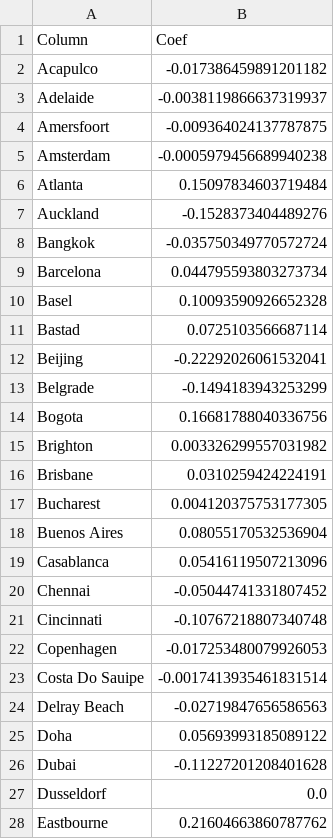
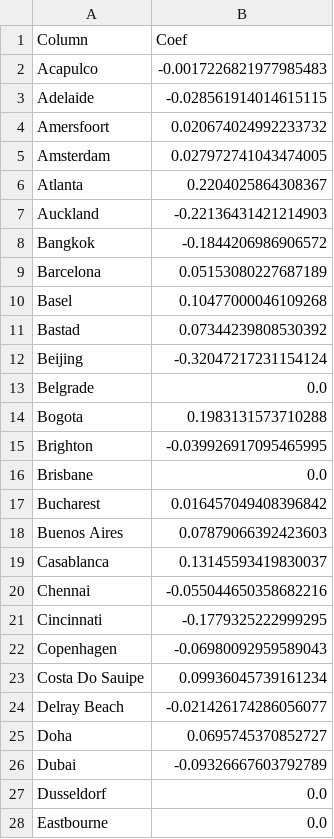
Before and after one commit to Tuscani-1/TennisAnalytics, a CSV file: csv/Coefficients.csv, drawn as a sheet; only a part is shown; the diff covers the shown part only.

Commit message:
Fixed dataset to train the models

```diff
--- a/csv/Coefficients.csv
+++ b/csv/Coefficients.csv
@@ -1,28 +1,28 @@
 Column,Coef
-Acapulco,-0.017386459891201182
-Adelaide,-0.0038119866637319937
-Amersfoort,-0.009364024137787875
-Amsterdam,-0.0005979456689940238
-Atlanta,0.15097834603719484
-Auckland,-0.1528373404489276
-Bangkok,-0.035750349770572724
-Barcelona,0.044795593803273734
-Basel,0.10093590926652328
-Bastad,0.0725103566687114
-Beijing,-0.22292026061532041
-Belgrade,-0.1494183943253299
-Bogota,0.16681788040336756
-Brighton,0.003326299557031982
-Brisbane,0.0310259424224191
-Bucharest,0.004120375753177305
-Buenos Aires,0.08055170532536904
-Casablanca,0.05416119507213096
-Chennai,-0.05044741331807452
-Cincinnati,-0.10767218807340748
-Copenhagen,-0.017253480079926053
-Costa Do Sauipe,-0.0017413935461831514
-Delray Beach,-0.02719847656586563
-Doha,0.05693993185089122
-Dubai,-0.11227201208401628
+Acapulco,-0.0017226821977985483
+Adelaide,-0.028561914014615115
+Amersfoort,0.020674024992233732
+Amsterdam,0.027972741043474005
+Atlanta,0.2204025864308367
+Auckland,-0.22136431421214903
+Bangkok,-0.1844206986906572
+Barcelona,0.05153080227687189
+Basel,0.10477000046109268
+Bastad,0.07344239808530392
+Beijing,-0.32047217231154124
+Belgrade,0.0
+Bogota,0.1983131573710288
+Brighton,-0.039926917095465995
+Brisbane,0.0
+Bucharest,0.016457049408396842
+Buenos Aires,0.07879066392423603
+Casablanca,0.13145593419830037
+Chennai,-0.055044650358682216
+Cincinnati,-0.1779325222999295
+Copenhagen,-0.06980092959589043
+Costa Do Sauipe,0.09936045739161234
+Delray Beach,-0.021426174286056077
+Doha,0.0695745370852727
+Dubai,-0.09326667603792789
 Dusseldorf,0.0
-Eastbourne,0.21604663860787762
+Eastbourne,0.0
```
Also changed, not shown: 100 edited cells elsewhere in this file, 5 other files.
